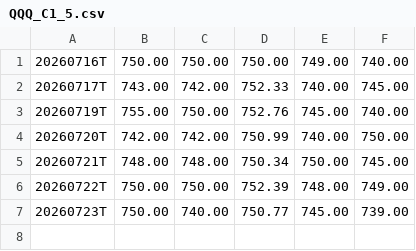
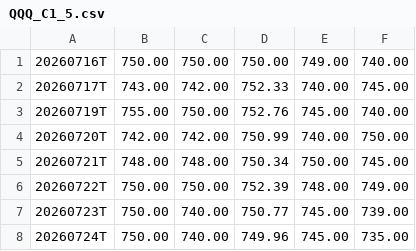
Before and after one commit to khasem/gexlevels, a CSV file: data/QQQ_C1_5.csv, drawn as a sheet.

```diff
--- a/data/QQQ_C1_5.csv
+++ b/data/QQQ_C1_5.csv
@@ -7 +7,2 @@
 20260723T,750.00,740.00,750.77,745.00,739.00
+20260724T,750.00,740.00,749.96,745.00,735.00
```
Also changed, not shown: data/QQQ_C6_10.csv, data/QQQ_CORE.csv, 11 other files.
